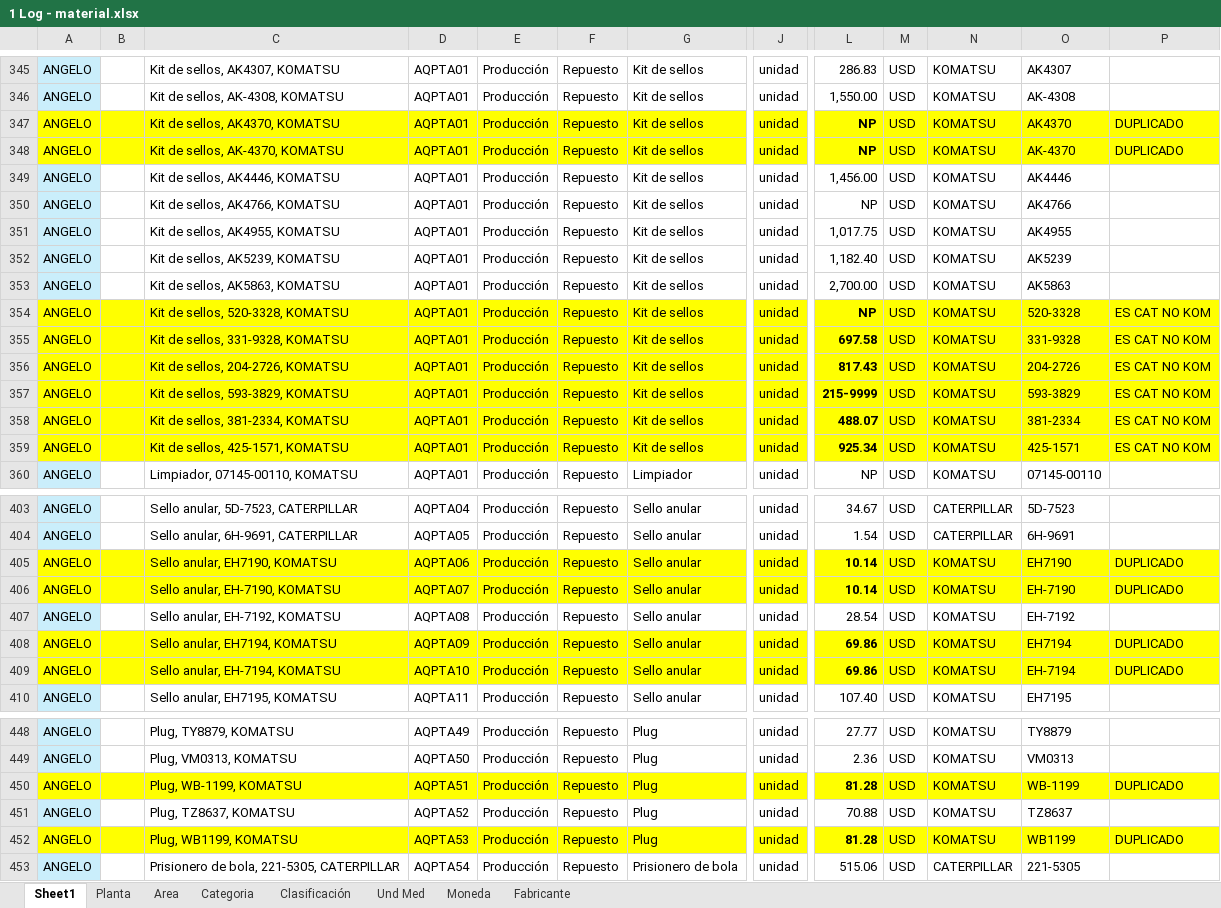
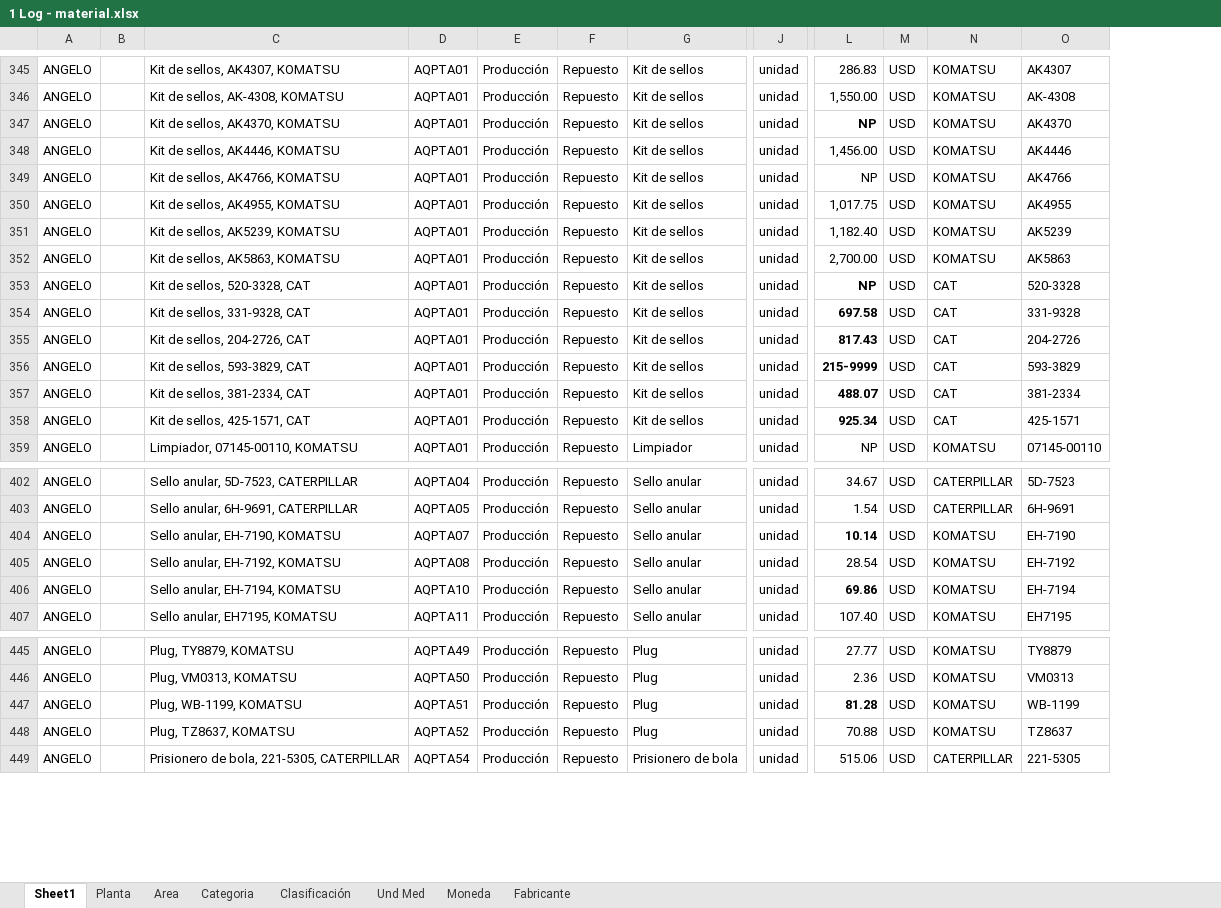
Before and after one commit to Estefano64/ERP-HPyK, an Excel workbook: data/1 Log - material.xlsx, sheet Sheet1, drawn as a sheet; only a part is shown, gaps mark what is left out; values as stored, in another font and other column widths than the file's, no borders; conditional formats not drawn; removed rows and columns are numbered as before the commit, all else as after; rows hold the shown columns only; the diff covers the shown part only; the diff names each change by its address in the sheet, - before the commit and + after, or states it on an @@ line.

```diff
--- a/data/1 Log - material.xlsx (sheet Sheet1)
+++ b/data/1 Log - material.xlsx (sheet Sheet1)
-column A, rows 345-347: all ANGELO; rows 349-360: all ANGELO; rows 403-404: ANGELO | ANGELO; rows 406-407: ANGELO | ANGELO; rows 409-410: ANGELO | ANGELO; rows 448-451: all ANGELO; row 453: ANGELO
+column A, rows 345-359: all ANGELO; rows 402-407: all ANGELO; rows 445-449: all ANGELO
-column P, row 347: DUPLICADO; rows 354-359: all ES CAT NO KOM; row 406: DUPLICADO; row 409: DUPLICADO; row 450: DUPLICADO
-B347:O347 fill: #FFFF00
+B347:O347 fill: none
-row 348: ANGELO |  | Kit de sellos, AK-4370, KOMATSU | AQPTA01 | Producción | Repuesto | Kit de sellos | unidad | NP | USD | KOMATSU | AK-4370 | DUPLICADO
-B353:O358 fill: #FFFF00
+B353:O358 fill: none
-C353: Kit de sellos, 520-3328, KOMATSU
+C353: Kit de sellos, 520-3328, CAT
-N353:N358: KOMATSU
+N353:N358: CAT
-C354: Kit de sellos, 331-9328, KOMATSU
+C354: Kit de sellos, 331-9328, CAT
-C355: Kit de sellos, 204-2726, KOMATSU
+C355: Kit de sellos, 204-2726, CAT
-C356: Kit de sellos, 593-3829, KOMATSU
+C356: Kit de sellos, 593-3829, CAT
-C357: Kit de sellos, 381-2334, KOMATSU
+C357: Kit de sellos, 381-2334, CAT
-C358: Kit de sellos, 425-1571, KOMATSU
+C358: Kit de sellos, 425-1571, CAT
-row 405: ANGELO |  | Sello anular, EH7190, KOMATSU | AQPTA06 | Producción | Repuesto | Sello anular | unidad | 10.14 | USD | KOMATSU | EH7190 | DUPLICADO
-B404:O404 fill: #FFFF00
+B404:O404 fill: none
-row 408: ANGELO |  | Sello anular, EH7194, KOMATSU | AQPTA09 | Producción | Repuesto | Sello anular | unidad | 69.86 | USD | KOMATSU | EH7194 | DUPLICADO
-B406:O406 fill: #FFFF00
+B406:O406 fill: none
-B447:O447 fill: #FFFF00
+B447:O447 fill: none
-row 452: ANGELO |  | Plug, WB1199, KOMATSU | AQPTA53 | Producción | Repuesto | Plug | unidad | 81.28 | USD | KOMATSU | WB1199 | DUPLICADO
```
Also changed, not shown: 1 removed row, 5 edited cells and cell formats elsewhere in this sheet, formulas that keep their value, data/4. Log prod - Task list materiales.xlsx, data/5. Cod Rep.xlsx, 10 other files.
